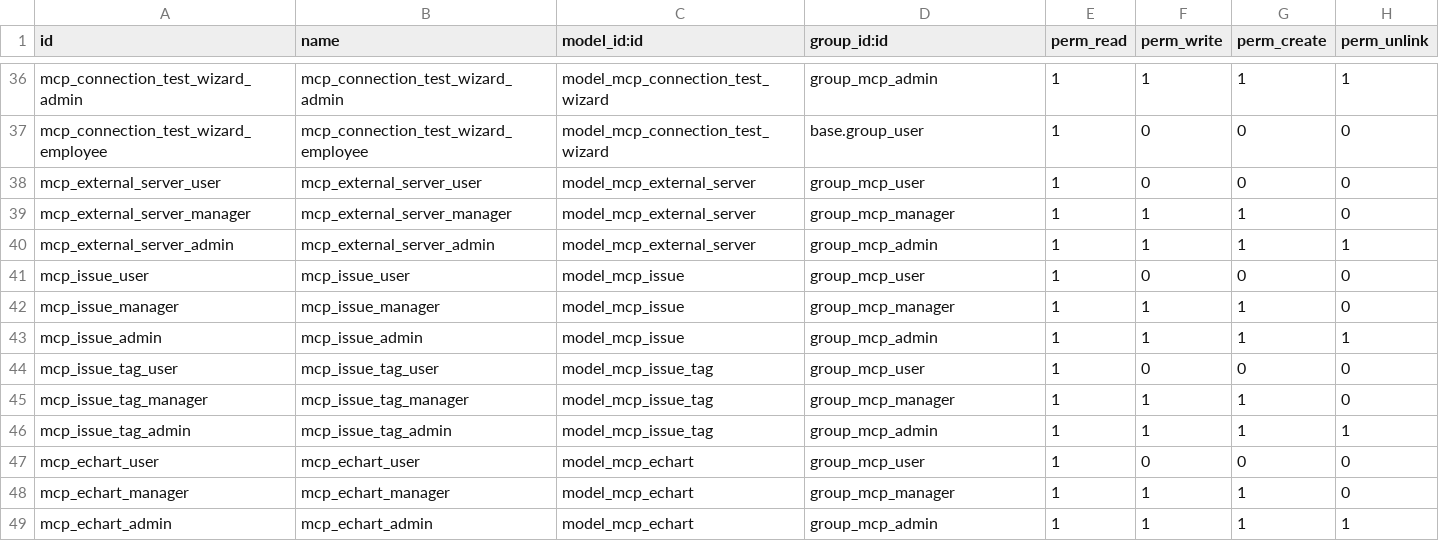
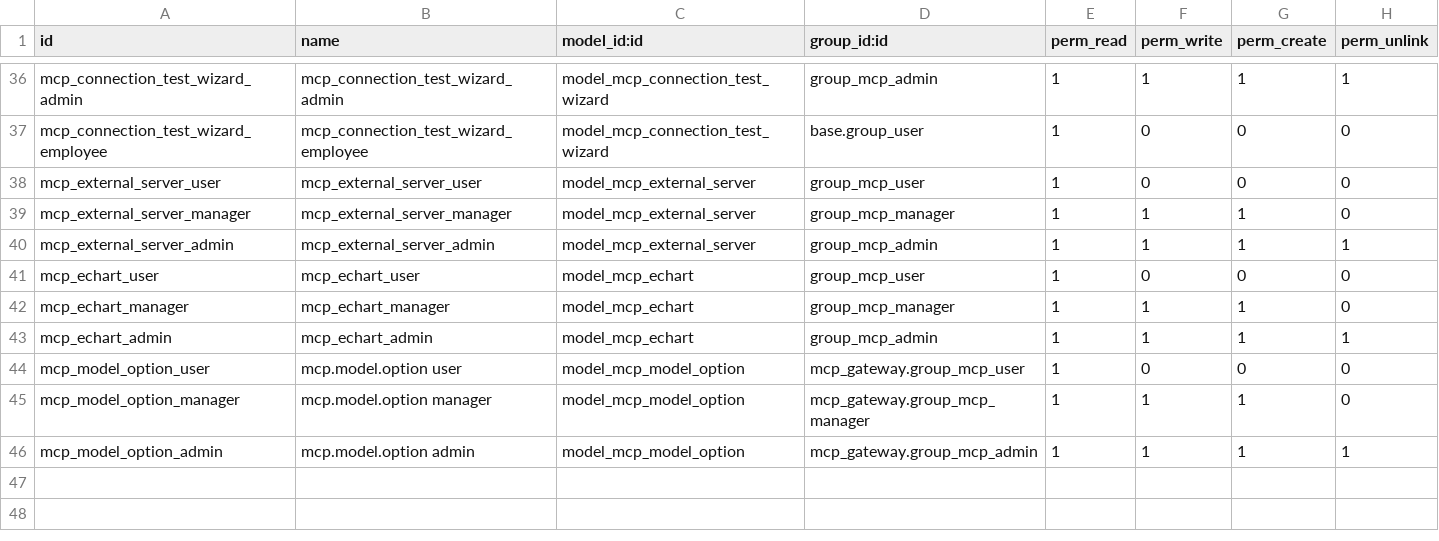
Before and after one commit to Kashyap-001/Odoo_MCP, a CSV file: security/ir.model.access.csv, drawn as a sheet; only a part is shown, gaps mark what is left out; removed rows and columns are numbered as before the commit, all else as after; the diff names each change by its address in the sheet, - before the commit and + after, or states it on an @@ line.

```diff
--- a/security/ir.model.access.csv
+++ b/security/ir.model.access.csv
-row 41: mcp_issue_user | mcp_issue_user | model_mcp_issue | group_mcp_user | 1 | 0 | 0 | 0
-row 42: mcp_issue_manager | mcp_issue_manager | model_mcp_issue | group_mcp_manager | 1 | 1 | 1 | 0
-row 43: mcp_issue_admin | mcp_issue_admin | model_mcp_issue | group_mcp_admin | 1 | 1 | 1 | 1
-row 44: mcp_issue_tag_user | mcp_issue_tag_user | model_mcp_issue_tag | group_mcp_user | 1 | 0 | 0 | 0
-row 45: mcp_issue_tag_manager | mcp_issue_tag_manager | model_mcp_issue_tag | group_mcp_manager | 1 | 1 | 1 | 0
-row 46: mcp_issue_tag_admin | mcp_issue_tag_admin | model_mcp_issue_tag | group_mcp_admin | 1 | 1 | 1 | 1
+row 44: mcp_model_option_user | mcp.model.option user | model_mcp_model_option | mcp_gateway.group_mcp_user | 1 | 0 | 0 | 0
+row 45: mcp_model_option_manager | mcp.model.option manager | model_mcp_model_option | mcp_gateway.group_mcp_manager | 1 | 1 | 1 | 0
+row 46: mcp_model_option_admin | mcp.model.option admin | model_mcp_model_option | mcp_gateway.group_mcp_admin | 1 | 1 | 1 | 1
```
Also changed, not shown: 25 other files.
